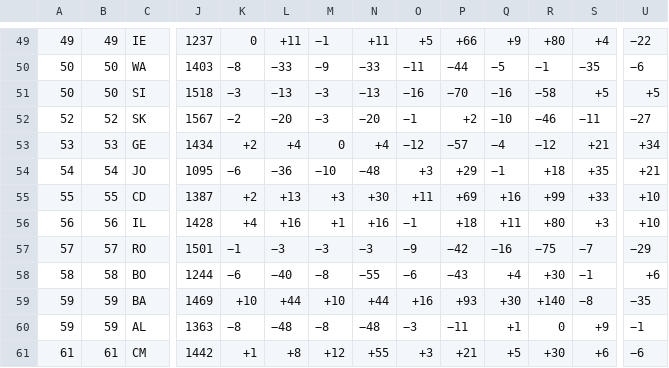
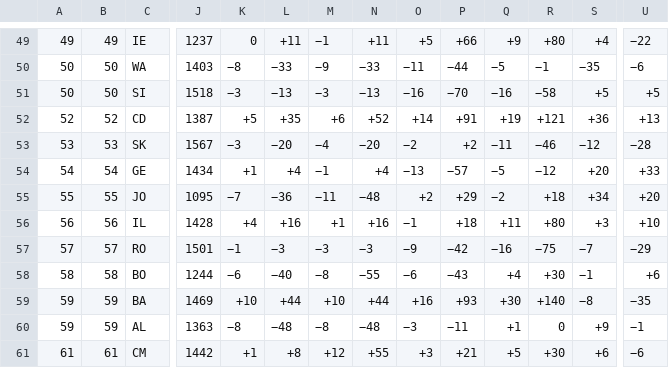
Before and after one commit to waledosunmu/worldcup-predictor, a TSV file: data/raw/elo_world.tsv, drawn as a sheet; only a part is shown, gaps mark what is left out; removed rows and columns are numbered as before the commit, all else as after; rows hold the shown columns only; the diff covers the shown part only; the diff names each change by its address in the sheet, - before the commit and + after, or states it on an @@ line.

```diff
--- a/data/raw/elo_world.tsv
+++ b/data/raw/elo_world.tsv
+row 52: 52 | 52 | CD | 1387 | +5 | +35 | +6 | +52 | +14 | +91 | +19 | +121 | +36 | +13
-A53: 52
+A53: 53
-B53: 52
+B53: 53
-K53: −2
+K53: −3
-M53: −3
+M53: −4
-O53: −1
+O53: −2
-Q53: −10
+Q53: −11
-S53: −11
+S53: −12
-U53: −27
+U53: −28
-A54: 53
+A54: 54
-B54: 53
+B54: 54
-K54: +2
+K54: +1
-M54: 0
+M54: −1
-O54: −12
+O54: −13
-Q54: −4
+Q54: −5
-S54: +21
+S54: +20
-U54: +34
+U54: +33
-A55: 54
+A55: 55
-B55: 54
+B55: 55
-K55: −6
+K55: −7
-M55: −10
+M55: −11
-O55: +3
+O55: +2
-Q55: −1
+Q55: −2
-S55: +35
+S55: +34
-U55: +21
+U55: +20
-row 55: 55 | 55 | CD | 1387 | +2 | +13 | +3 | +30 | +11 | +69 | +16 | +99 | +33 | +10
```
Also changed, not shown: 1 added row, 1 removed row and 16 edited cells elsewhere in this file, 11 other files.
